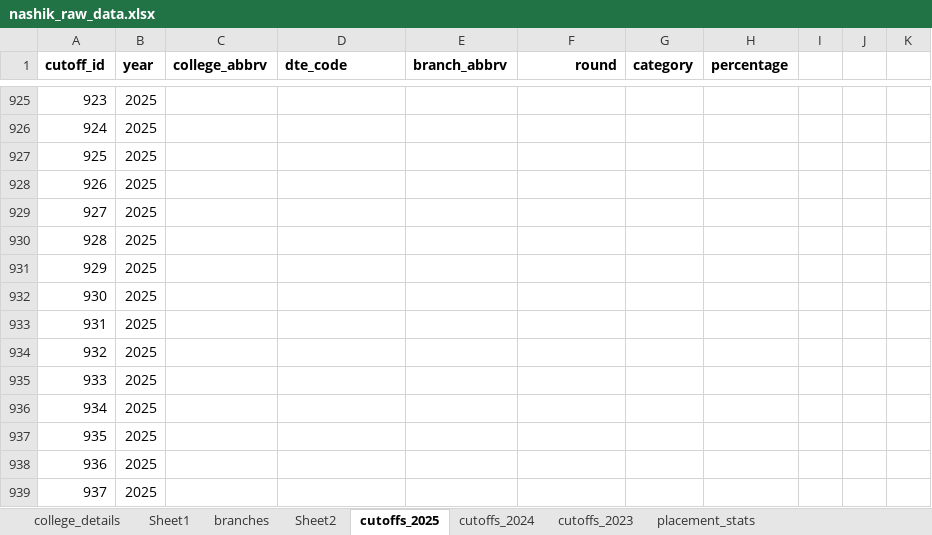
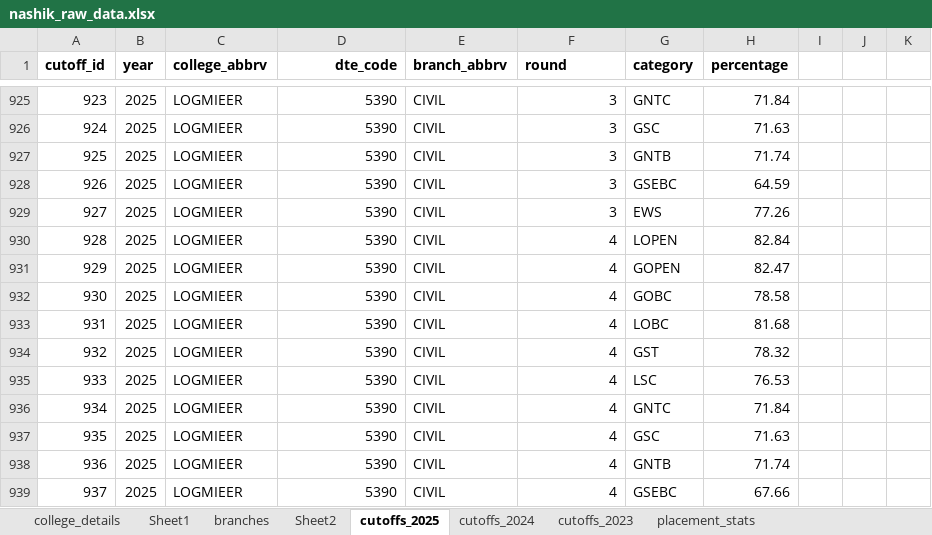
Before and after one commit to grishma-chitte/DSE-Compass, an Excel workbook: data/raw_data/nashik_raw_data.xlsx, sheet cutoffs_2025, drawn as a sheet; only a part is shown, gaps mark what is left out; values as stored, in another font and other column widths than the file's, no borders; the diff covers the shown part only; the diff names each change by its address in the sheet, - before the commit and + after, or states it on an @@ line.

```diff
--- a/data/raw_data/nashik_raw_data.xlsx (sheet cutoffs_2025)
+++ b/data/raw_data/nashik_raw_data.xlsx (sheet cutoffs_2025)
-D1 alignment: left
+D1 alignment: right
-F1 alignment: right
+F1 alignment: left
-C925:C939 (college_abbrv): (empty)
+C925:C939 (college_abbrv): LOGMIEER
-D925:D939 (dte_code): (empty)
+D925:D939 (dte_code): 5390
-E925:E939 (branch_abbrv): (empty)
+E925:E939 (branch_abbrv): CIVIL
-F925:F929 (round): (empty)
+F925:F929 (round): 3
-G925 (category): (empty)
+G925 (category): GNTC
-H925 (percentage): (empty)
+H925 (percentage): 71.84
-G926 (category): (empty)
+G926 (category): GSC
-H926 (percentage): (empty)
+H926 (percentage): 71.63
-G927 (category): (empty)
+G927 (category): GNTB
-H927 (percentage): (empty)
+H927 (percentage): 71.74
-G928 (category): (empty)
+G928 (category): GSEBC
-H928 (percentage): (empty)
+H928 (percentage): 64.59
-G929 (category): (empty)
+G929 (category): EWS
-H929 (percentage): (empty)
+H929 (percentage): 77.26
-F930:F939 (round): (empty)
+F930:F939 (round): 4
-G930 (category): (empty)
+G930 (category): LOPEN
-H930 (percentage): (empty)
+H930 (percentage): 82.84
-G931 (category): (empty)
+G931 (category): GOPEN
-H931 (percentage): (empty)
+H931 (percentage): 82.47
-G932 (category): (empty)
+G932 (category): GOBC
-H932 (percentage): (empty)
+H932 (percentage): 78.58
-G933 (category): (empty)
+G933 (category): LOBC
-H933 (percentage): (empty)
+H933 (percentage): 81.68
-G934 (category): (empty)
+G934 (category): GST
-H934 (percentage): (empty)
+H934 (percentage): 78.32
-G935 (category): (empty)
+G935 (category): LSC
-H935 (percentage): (empty)
+H935 (percentage): 76.53
-G936 (category): (empty)
+G936 (category): GNTC
-H936 (percentage): (empty)
+H936 (percentage): 71.84
-G937 (category): (empty)
+G937 (category): GSC
-H937 (percentage): (empty)
+H937 (percentage): 71.63
-G938 (category): (empty)
+G938 (category): GNTB
-H938 (percentage): (empty)
+H938 (percentage): 71.74
-G939 (category): (empty)
+G939 (category): GSEBC
-H939 (percentage): (empty)
+H939 (percentage): 67.66
```
Also changed, not shown: 368 edited cells and cell formats elsewhere in this sheet, data/cleaned_data/nashik_cleaned_data.xlsx, 11 other files.
